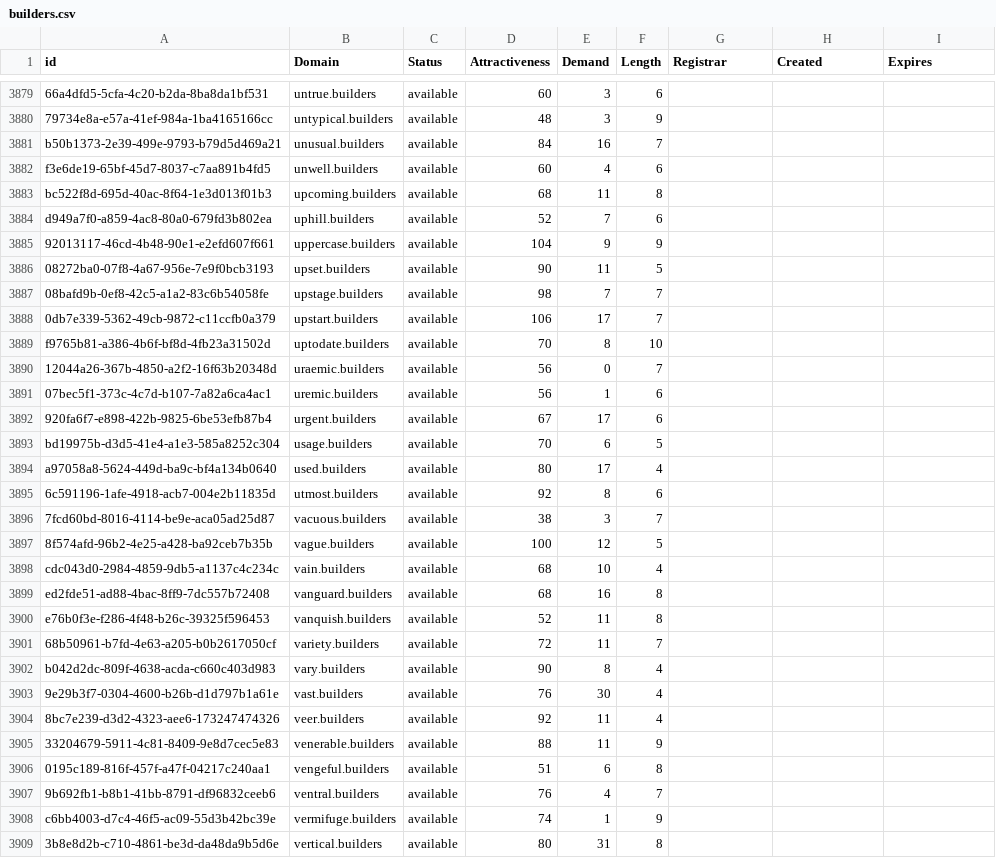
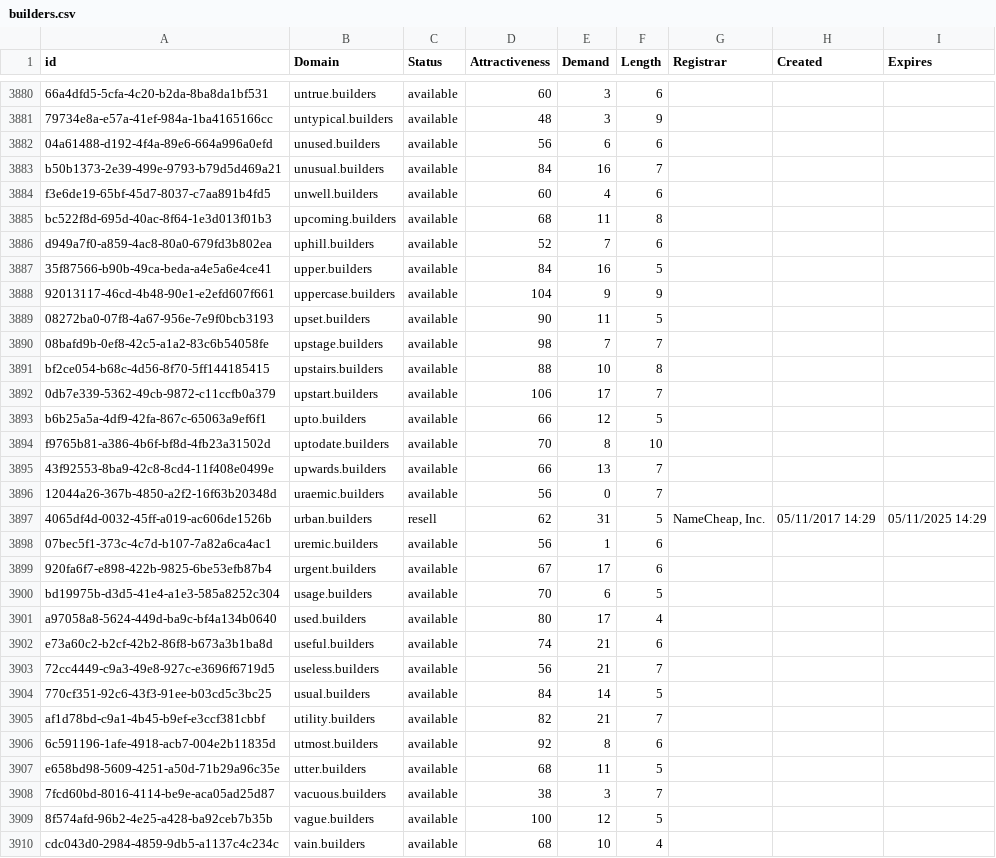
Before and after one commit to UniqueDomains/builders-oneword-domains, a CSV file: builders.csv, drawn as a sheet; only a part is shown, gaps mark what is left out; the shorter side is filled out with more unchanged rows; the diff covers the shown part only; the diff names each change by its address in the sheet, - before the commit and + after, or states it on an @@ line.

Commit message:
Domains update

```diff
--- a/builders.csv
+++ b/builders.csv
+row 3882: 04a61488-d192-4f4a-89e6-664a996a0efd | unused.builders | available | 56 | 6 | 6
+row 3887: 35f87566-b90b-49ca-beda-a4e5a6e4ce41 | upper.builders | available | 84 | 16 | 5
+row 3891: bf2ce054-b68c-4d56-8f70-5ff144185415 | upstairs.builders | available | 88 | 10 | 8
+row 3893: b6b25a5a-4df9-42fa-867c-65063a9ef6f1 | upto.builders | available | 66 | 12 | 5
+row 3895: 43f92553-8ba9-42c8-8cd4-11f408e0499e | upwards.builders | available | 66 | 13 | 7
+row 3897: 4065df4d-0032-45ff-a019-ac606de1526b | urban.builders | resell | 62 | 31 | 5 | NameCheap, Inc. | 05/11/2017 14:29 | 05/11/2025 14:29
+row 3902: e73a60c2-b2cf-42b2-86f8-b673a3b1ba8d | useful.builders | available | 74 | 21 | 6
+row 3903: 72cc4449-c9a3-49e8-927c-e3696f6719d5 | useless.builders | available | 56 | 21 | 7
+row 3904: 770cf351-92c6-43f3-91ee-b03cd5c3bc25 | usual.builders | available | 84 | 14 | 5
+row 3905: af1d78bd-c9a1-4b45-b9ef-e3ccf381cbbf | utility.builders | available | 82 | 21 | 7
+row 3907: e658bd98-5609-4251-a50d-71b29a96c35e | utter.builders | available | 68 | 11 | 5
```
Also changed, not shown: 12 added rows and 12 edited cells elsewhere in this file, 2 other files.
